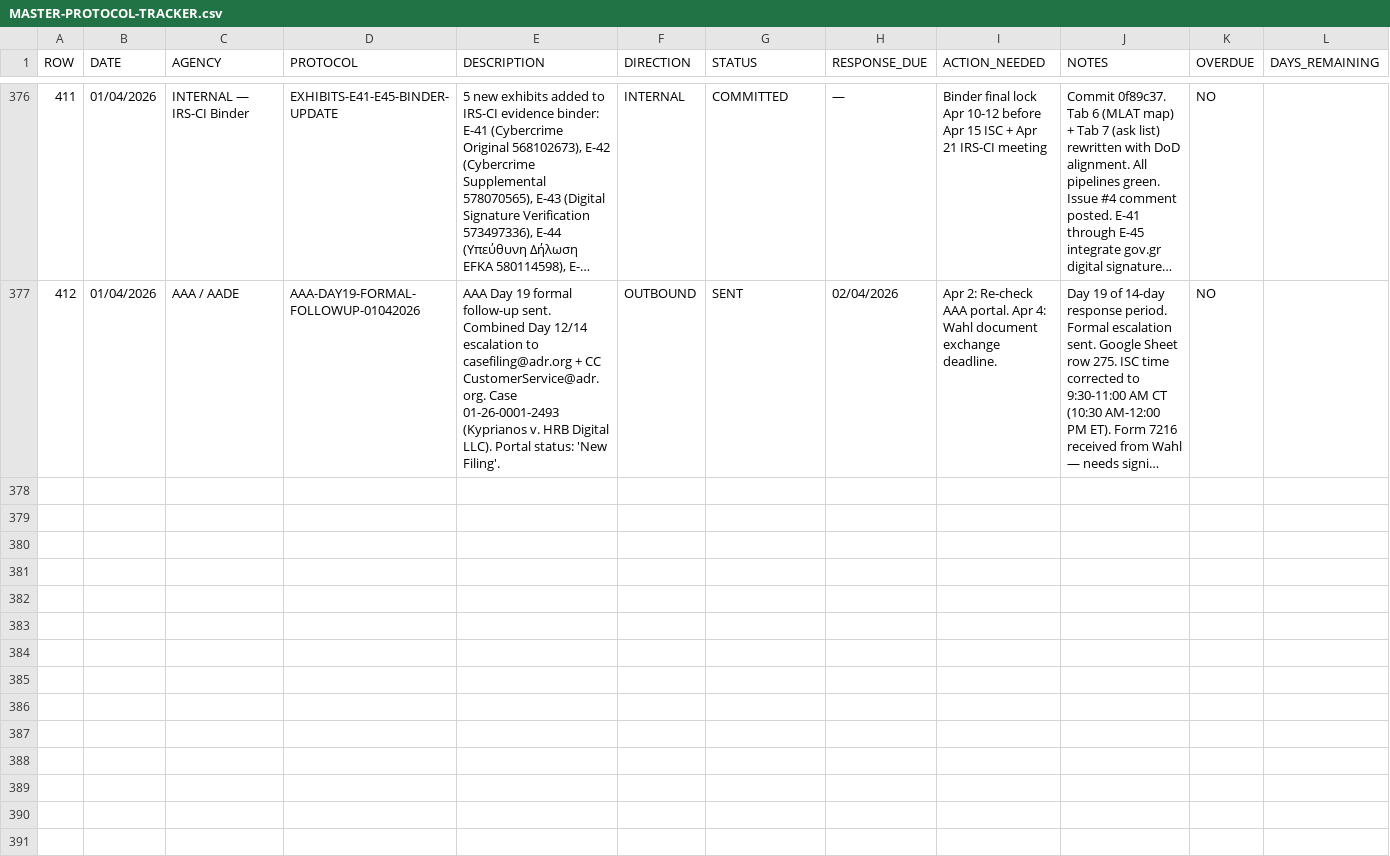
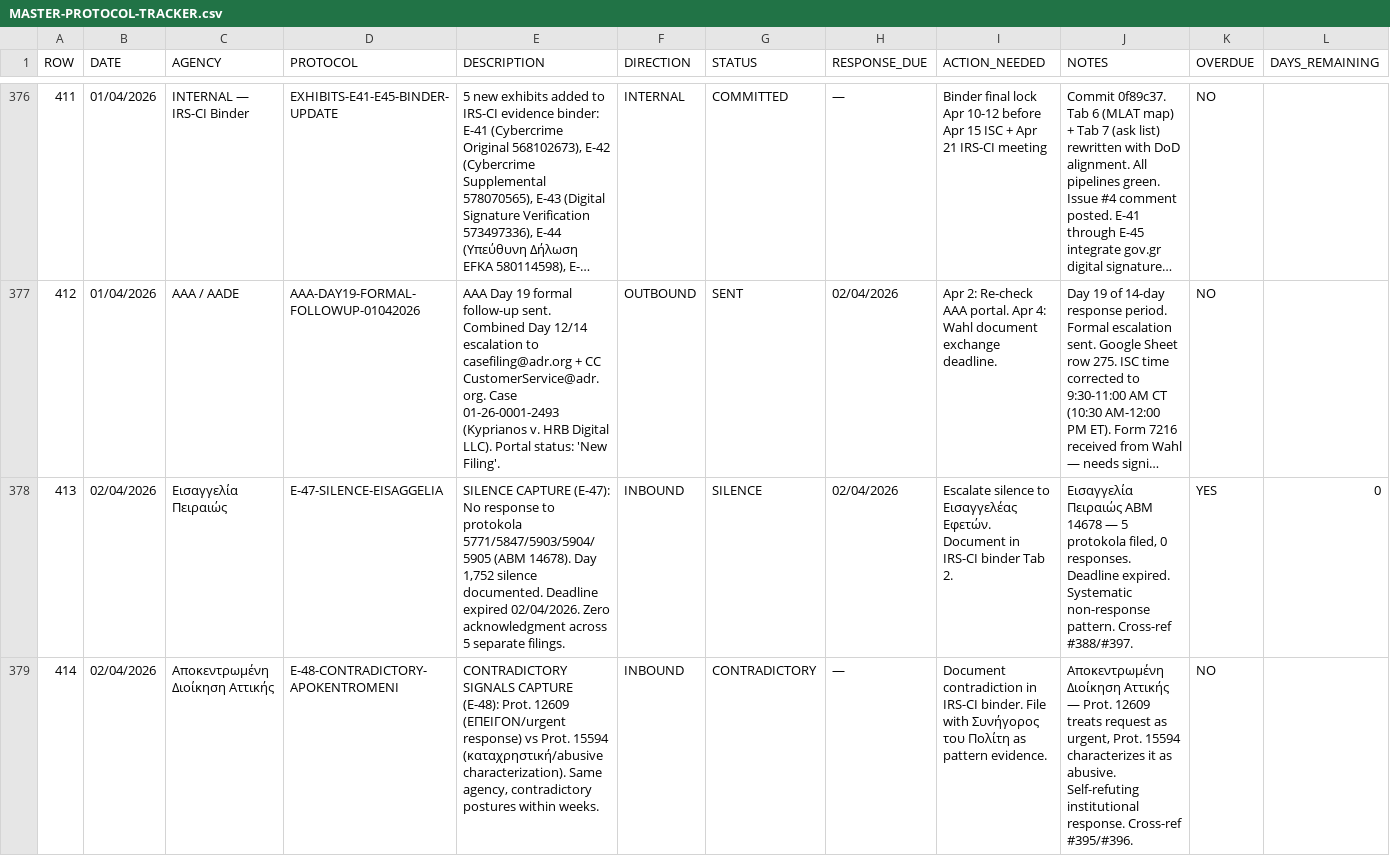
Before and after one commit to alexandros-thomson/zeus-ai-evidence-package, a CSV file: evidence/MASTER-PROTOCOL-TRACKER.csv, drawn as a sheet; only a part is shown, gaps mark what is left out; long unchanged cells end in …; rows hold the shown columns only; the diff covers the shown part only; the diff names each change by its address in the sheet, - before the commit and + after, or states it on an @@ line.

```diff
--- a/evidence/MASTER-PROTOCOL-TRACKER.csv
+++ b/evidence/MASTER-PROTOCOL-TRACKER.csv
+row 378: 413 | 02/04/2026 | Εισαγγελία Πειραιώς | E-47-SILENCE-EISAGGELIA | SILENCE CAPTURE (E-47): No response to protokola 5771/5847/5903/5904/5905 (ΑΒΜ 14678). Day 1,752 silence documented. Deadline expired 02/04/2026. Zero acknowledgment across 5 separate filings. | INBOUND | SILENCE | 02/04/2026 | Escalate silence to Εισαγγελέας Εφετών. Document in IRS-CI binder Tab 2. | Εισαγγελία Πειραιώς ΑΒΜ 14678 — 5 protokola filed, 0 responses. Deadline expired. Systematic non-response pattern. Cross-ref #388/#397. | YES | 0
+row 379: 414 | 02/04/2026 | Αποκεντρωμένη Διοίκηση Αττικής | E-48-CONTRADICTORY-APOKENTROMENI | CONTRADICTORY SIGNALS CAPTURE (E-48): Prot. 12609 (ΕΠΕΙΓΟΝ/urgent response) vs Prot. 15594 (καταχρηστική/abusive characterization). Same agency, contradictory postures within weeks. | INBOUND | CONTRADICTORY | — | Document contradiction in IRS-CI binder. File with Συνήγορος του Πολίτη as pattern evidence. | Αποκεντρωμένη Διοίκηση Αττικής — Prot. 12609 treats request as urgent, Prot. 15594 characterizes it as abusive. Self-refuting institutional response. Cross-ref #395/#396. | NO
```
Also changed, not shown: 1 added row elsewhere in this file.
